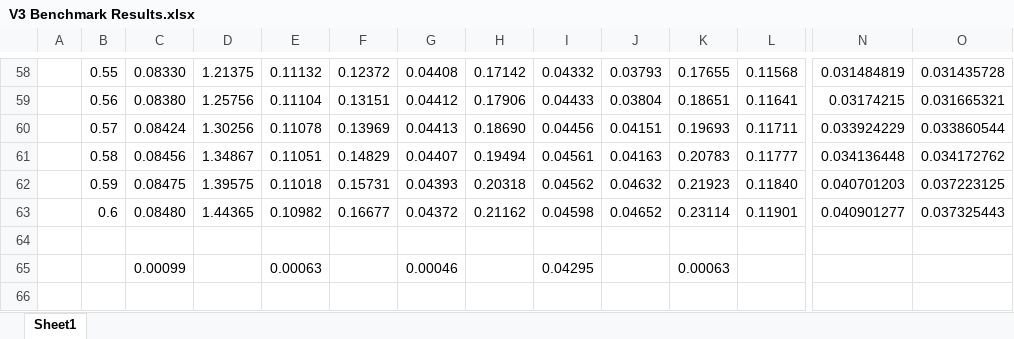
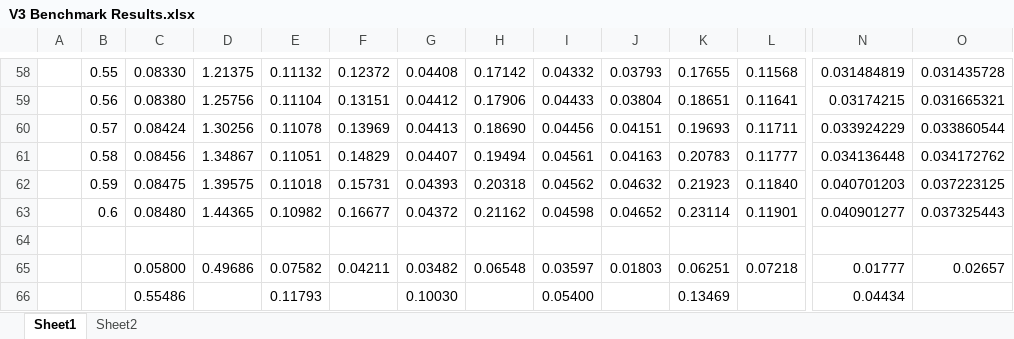
Before and after one commit to samuel-looper/quadrotor-tcn, an Excel workbook: outputs/V3 Benchmark Results.xlsx, sheet Sheet1, drawn as a sheet; only a part is shown, gaps mark what is left out; values as stored, in another font and other column widths than the file's, no borders; charts and pictures not drawn; removed rows and columns are numbered as before the commit, all else as after; rows hold the shown columns only; the diff names each change by its address in the sheet, - before the commit and + after, or states it on an @@ line.

```diff
--- a/outputs/V3 Benchmark Results.xlsx (sheet Sheet1)
+++ b/outputs/V3 Benchmark Results.xlsx (sheet Sheet1)
+sheet tab: Sheet2
-row 65:  |  | 0.00099 |  | 0.00063 |  | 0.00046 |  | 0.04295 |  | 0.00063
+row 65:  |  | 0.05800 | 0.49686 | 0.07582 | 0.04211 | 0.03482 | 0.06548 | 0.03597 | 0.01803 | 0.06251 | 0.07218 | 0.01777 | 0.02657
+row 66:  |  | 0.55486 |  | 0.11793 |  | 0.10030 |  | 0.05400 |  | 0.13469 |  | 0.04434
```
Also changed, not shown: charts or pictures, 2 other files.
